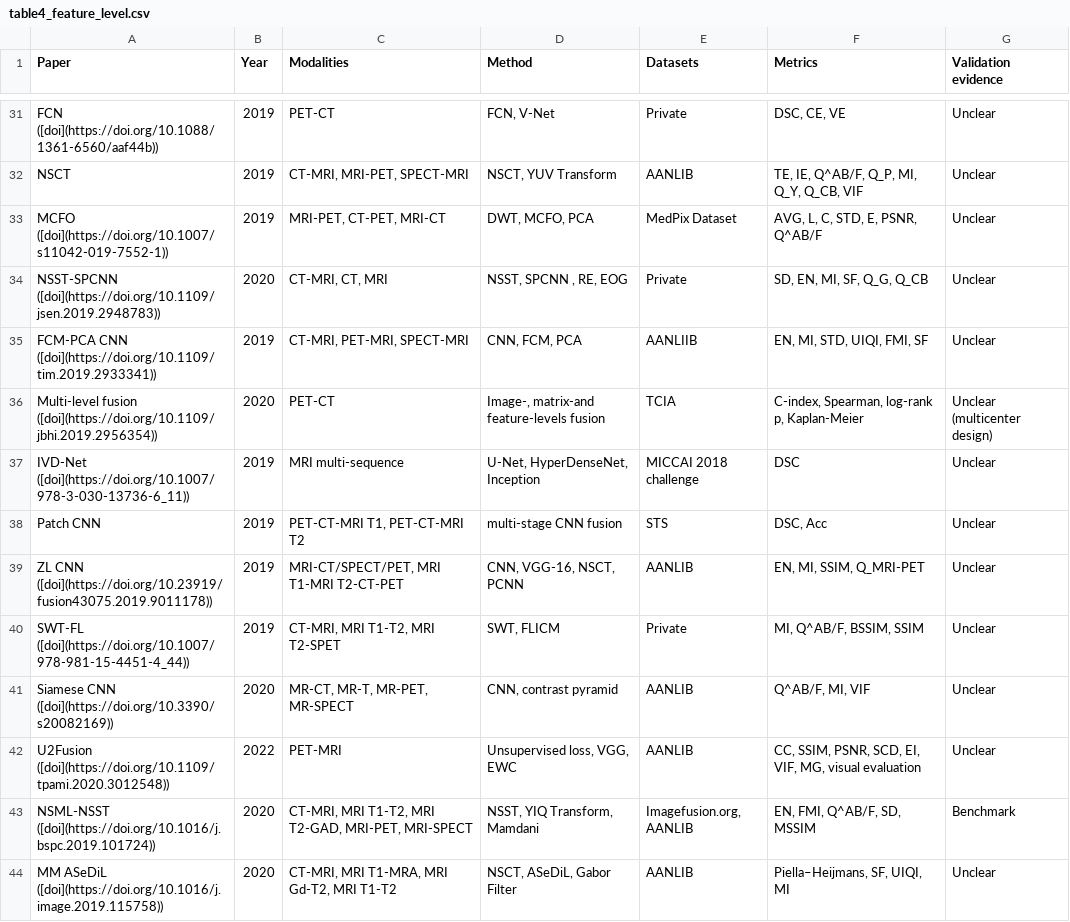
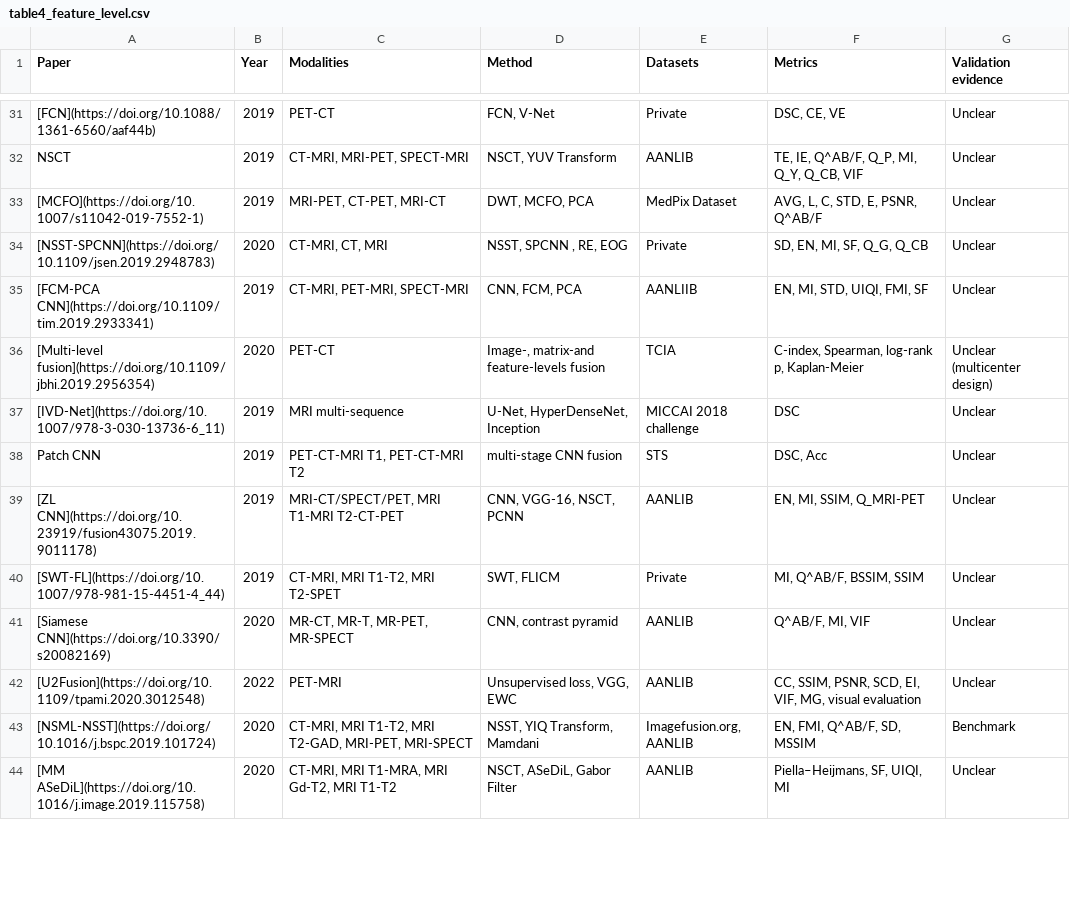
Before and after one commit to CHamYE/MEDFusion, a CSV file: tables/table4_feature_level.csv, drawn as a sheet; only a part is shown, gaps mark what is left out; the diff covers the shown part only; the diff names each change by its address in the sheet, - before the commit and + after, or states it on an @@ line.

Commit message:
Link every paper, dataset and tool name to its source; second audit pass

```diff
--- a/tables/table4_feature_level.csv
+++ b/tables/table4_feature_level.csv
-A31 (Paper): FCN ([doi](https://doi.org/10.1088/1361-6560/aaf44b))
+A31 (Paper): [FCN](https://doi.org/10.1088/1361-6560/aaf44b)
-A33 (Paper): MCFO ([doi](https://doi.org/10.1007/s11042-019-7552-1))
+A33 (Paper): [MCFO](https://doi.org/10.1007/s11042-019-7552-1)
-A34 (Paper): NSST-SPCNN ([doi](https://doi.org/10.1109/jsen.2019.2948783))
+A34 (Paper): [NSST-SPCNN](https://doi.org/10.1109/jsen.2019.2948783)
-A35 (Paper): FCM-PCA CNN ([doi](https://doi.org/10.1109/tim.2019.2933341))
+A35 (Paper): [FCM-PCA CNN](https://doi.org/10.1109/tim.2019.2933341)
-A36 (Paper): Multi-level fusion ([doi](https://doi.org/10.1109/jbhi.2019.2956354))
+A36 (Paper): [Multi-level fusion](https://doi.org/10.1109/jbhi.2019.2956354)
-A37 (Paper): IVD-Net ([doi](https://doi.org/10.1007/978-3-030-13736-6_11))
+A37 (Paper): [IVD-Net](https://doi.org/10.1007/978-3-030-13736-6_11)
-A39 (Paper): ZL CNN ([doi](https://doi.org/10.23919/fusion43075.2019.9011178))
+A39 (Paper): [ZL CNN](https://doi.org/10.23919/fusion43075.2019.9011178)
-A40 (Paper): SWT-FL ([doi](https://doi.org/10.1007/978-981-15-4451-4_44))
+A40 (Paper): [SWT-FL](https://doi.org/10.1007/978-981-15-4451-4_44)
-A41 (Paper): Siamese CNN ([doi](https://doi.org/10.3390/s20082169))
+A41 (Paper): [Siamese CNN](https://doi.org/10.3390/s20082169)
-A42 (Paper): U2Fusion ([doi](https://doi.org/10.1109/tpami.2020.3012548))
+A42 (Paper): [U2Fusion](https://doi.org/10.1109/tpami.2020.3012548)
-A43 (Paper): NSML-NSST ([doi](https://doi.org/10.1016/j.bspc.2019.101724))
+A43 (Paper): [NSML-NSST](https://doi.org/10.1016/j.bspc.2019.101724)
-A44 (Paper): MM ASeDiL ([doi](https://doi.org/10.1016/j.image.2019.115758))
+A44 (Paper): [MM ASeDiL](https://doi.org/10.1016/j.image.2019.115758)
```
Also changed, not shown: 120 edited cells elsewhere in this file, tables/table3_data_level.csv, tables/table5_decision_level.csv, 25 other files.
